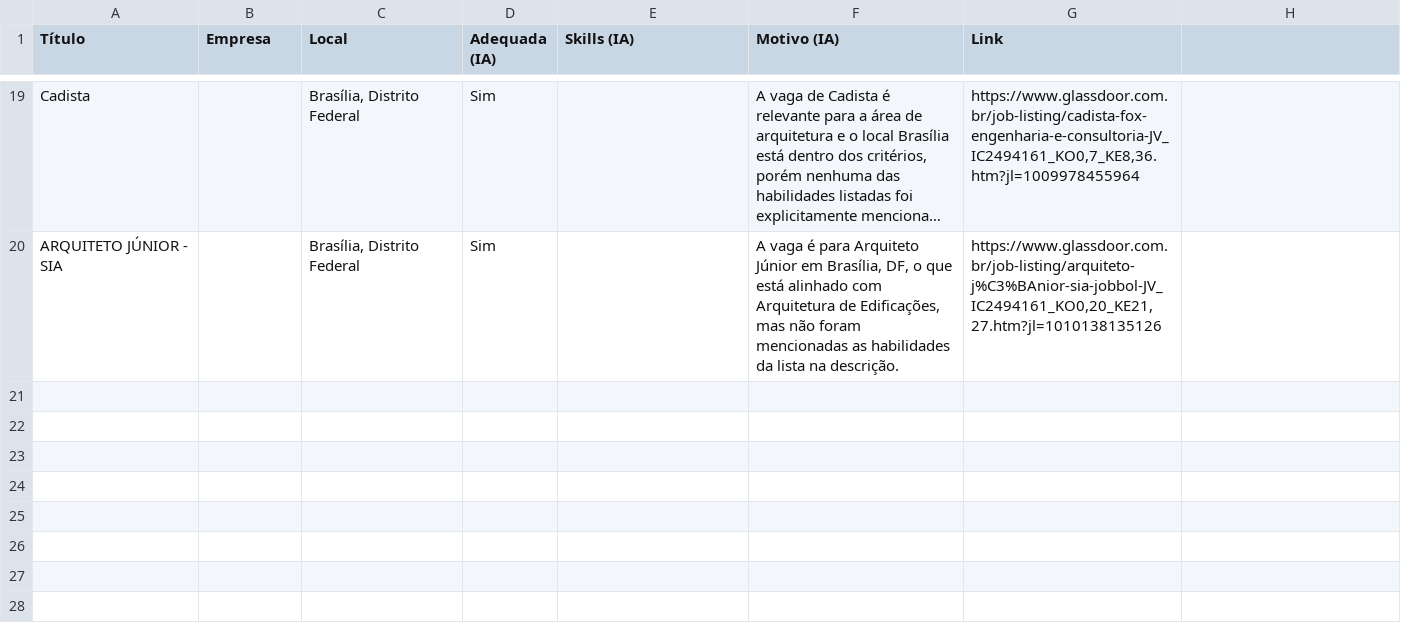
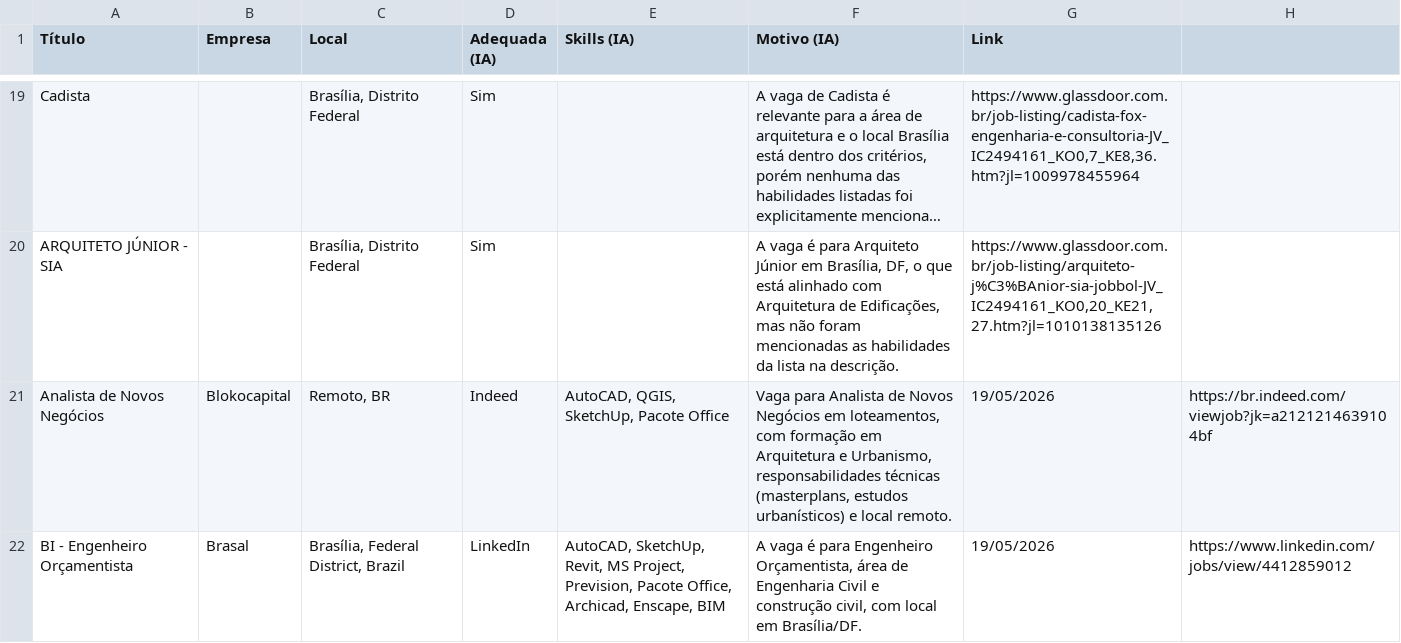
Before and after one commit to MatheusRCapanema/arqvagas, a CSV file: vagas_aprovadas_ia.csv, drawn as a sheet; only a part is shown, gaps mark what is left out; long unchanged cells end in …; the diff names each change by its address in the sheet, - before the commit and + after, or states it on an @@ line.

Commit message:
🏛️ Vagas atualizadas em 19/05/2026 às 10:51

```diff
--- a/vagas_aprovadas_ia.csv
+++ b/vagas_aprovadas_ia.csv
+row 21: Analista de Novos Negócios | Blokocapital | Remoto, BR | Indeed | AutoCAD, QGIS, SketchUp, Pacote Office | Vaga para Analista de Novos Negócios em loteamentos, com formação em Arquitetura e Urbanismo, responsabilidades técnicas (masterplans, estudos urbanísticos) e local remoto. | 19/05/2026 | https://br.indeed.com/viewjob?jk=a2121214639104bf
+row 22: BI - Engenheiro Orçamentista | Brasal | Brasília, Federal District, Brazil | LinkedIn | AutoCAD, SketchUp, Revit, MS Project, Prevision, Pacote Office, Archicad, Enscape, BIM | A vaga é para Engenheiro Orçamentista, área de Engenharia Civil e construção civil, com local em Brasília/DF. | 19/05/2026 | https://www.linkedin.com/jobs/view/4412859012
```
